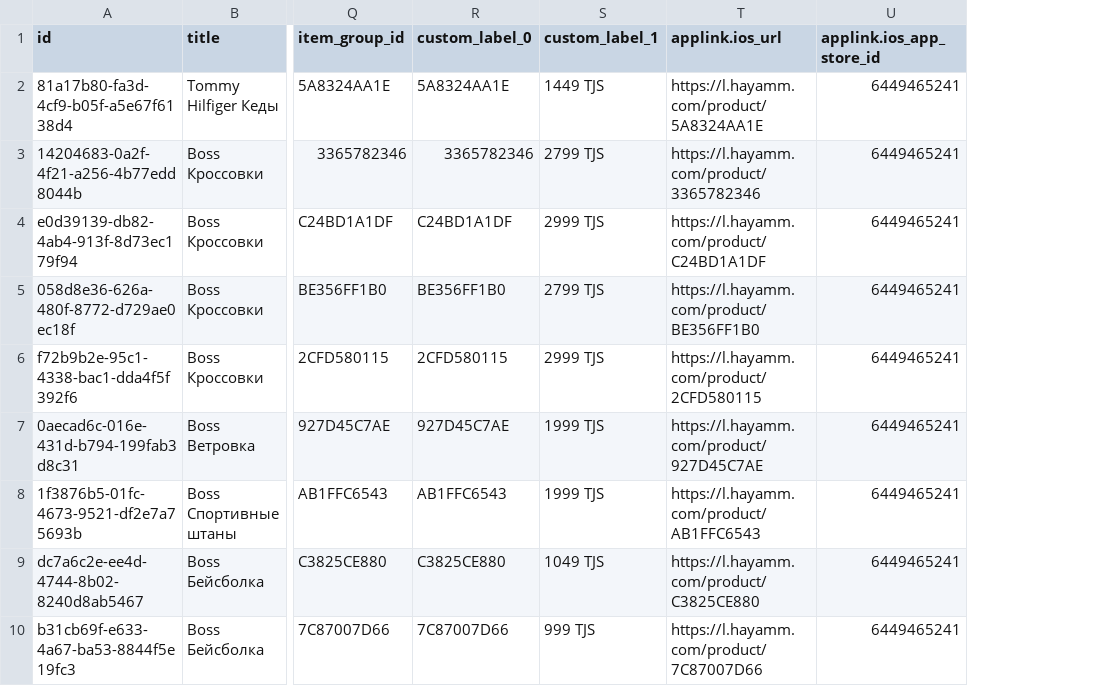
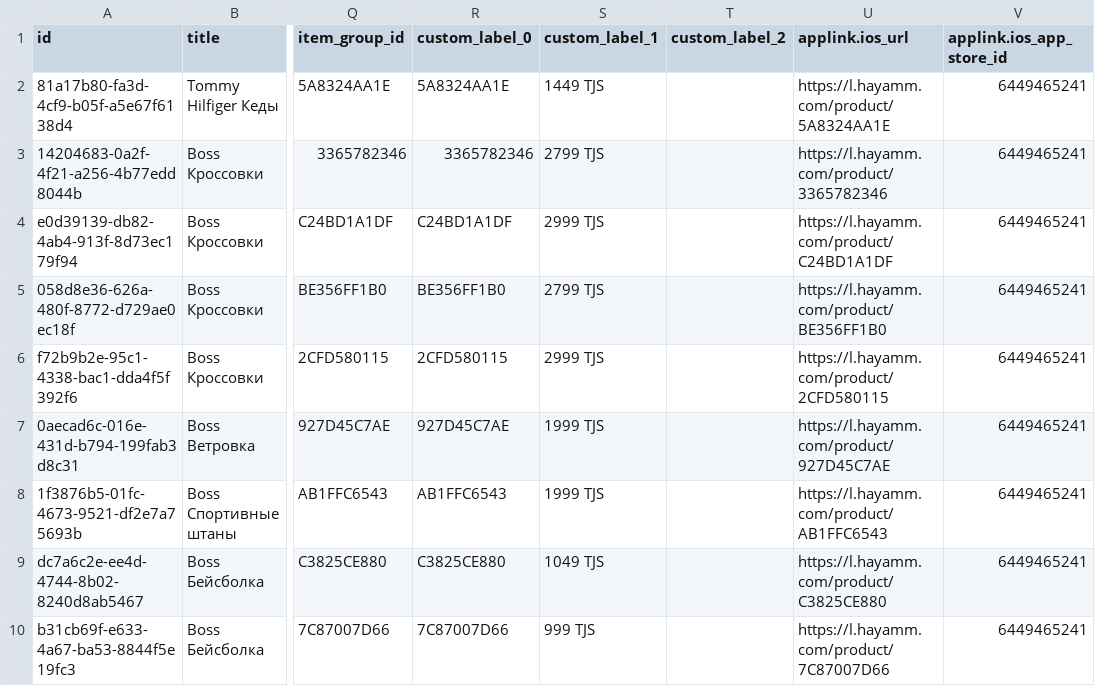
Before and after one commit to mesa-excavation/static, a CSV file: fbfeed.csv, drawn as a sheet; only a part is shown, gaps mark what is left out; the diff names each change by its address in the sheet, - before the commit and + after, or states it on an @@ line.

Commit message:
Autoupdate fb feed

```diff
--- a/fbfeed.csv
+++ b/fbfeed.csv
+column T (custom_label_2), empty
```
